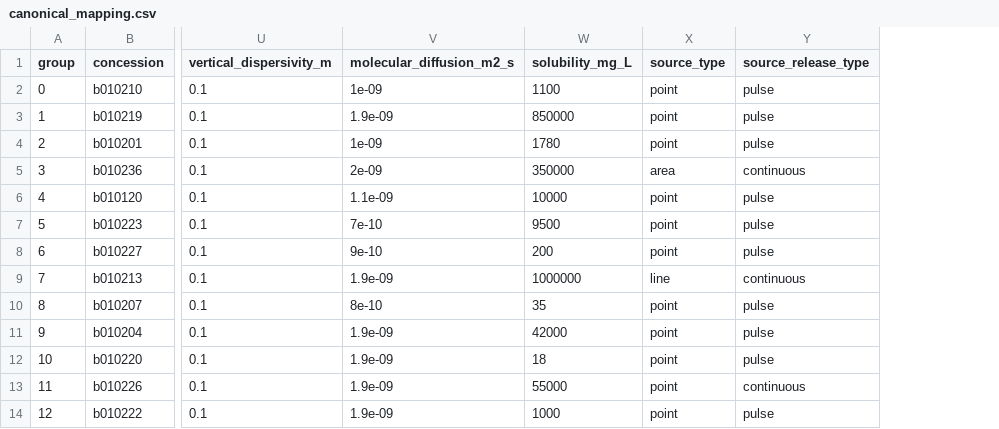
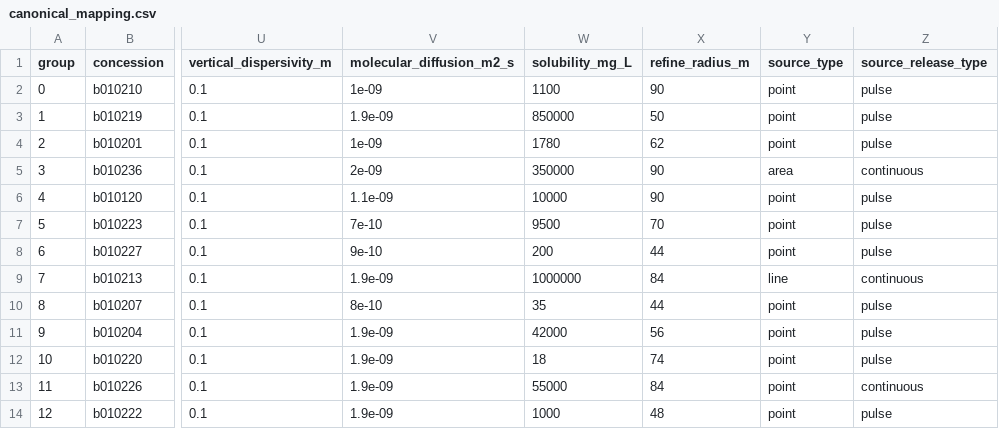
Before and after one commit to mabesa/applied_groundwater_modelling, a CSV file: _SUPPORT/casestudy_scenarios/canonical_mapping.csv, drawn as a sheet; only a part is shown, gaps mark what is left out; the diff names each change by its address in the sheet, - before the commit and + after, or states it on an @@ line.

```diff
--- a/_SUPPORT/casestudy_scenarios/canonical_mapping.csv
+++ b/_SUPPORT/casestudy_scenarios/canonical_mapping.csv
+column X (refine_radius_m), rows 2-14: 90 | 50 | 62 | 90 | 90 | 70 | 44 | 84 | 44 | 56 | 74 | 84 | 48
```
Also changed, not shown: 3 other files.
